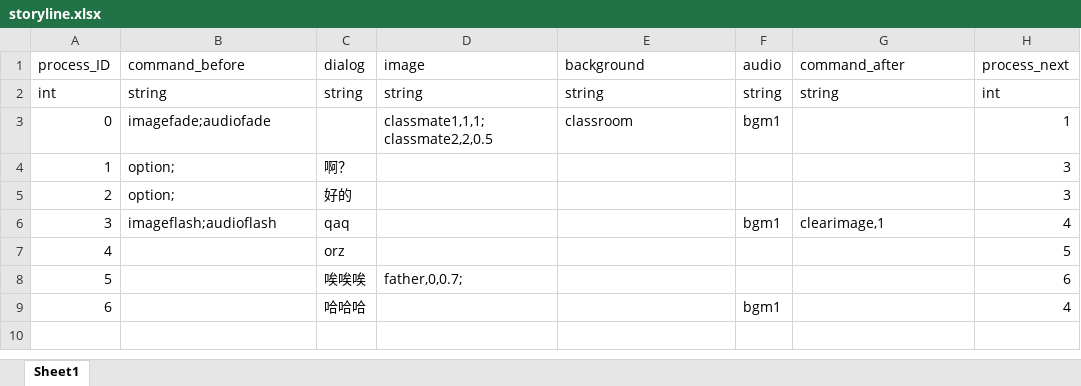
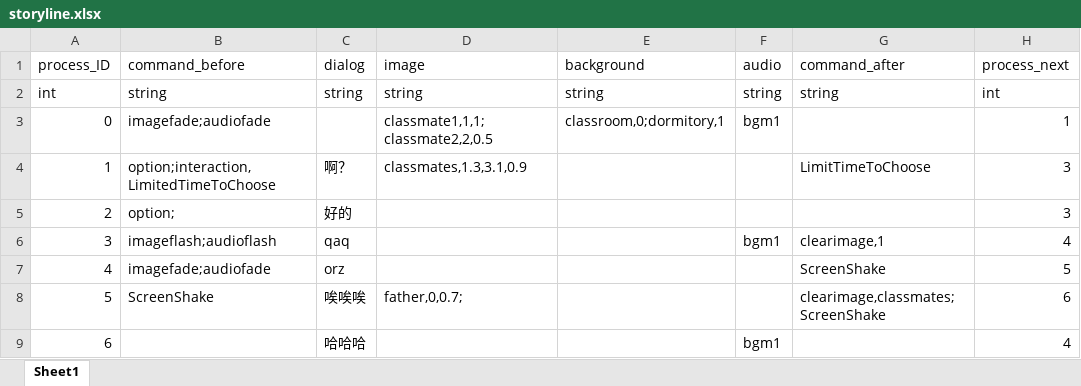
Before and after one commit to Ximuu7/game-development1, an Excel workbook: Assets/Resources/storyline.xlsx, sheet Sheet1, drawn as a sheet; values as stored, in another font and other column widths than the file's, no borders; the diff names each change by its address in the sheet, - before the commit and + after, or states it on an @@ line.

```diff
--- a/Assets/Resources/storyline.xlsx (sheet Sheet1)
+++ b/Assets/Resources/storyline.xlsx (sheet Sheet1)
-E3 (background): classroom
+E3 (background): classroom,0;dormitory,1
-B4 (command_before): option;
+B4 (command_before): option;interaction,LimitedTimeToChoose
-D4 (image): (empty)
+D4 (image): classmates,1.3,3.1,0.9
-G4 (command_after): (empty)
+G4 (command_after): LimitTimeToChoose
-B7 (command_before): (empty)
+B7 (command_before): imagefade;audiofade
-G7 (command_after): (empty)
+G7 (command_after): ScreenShake
-B8 (command_before): (empty)
+B8 (command_before): ScreenShake
-G8 (command_after): (empty)
+G8 (command_after): clearimage,classmates;ScreenShake
```
Also changed, not shown: 6 other files.
